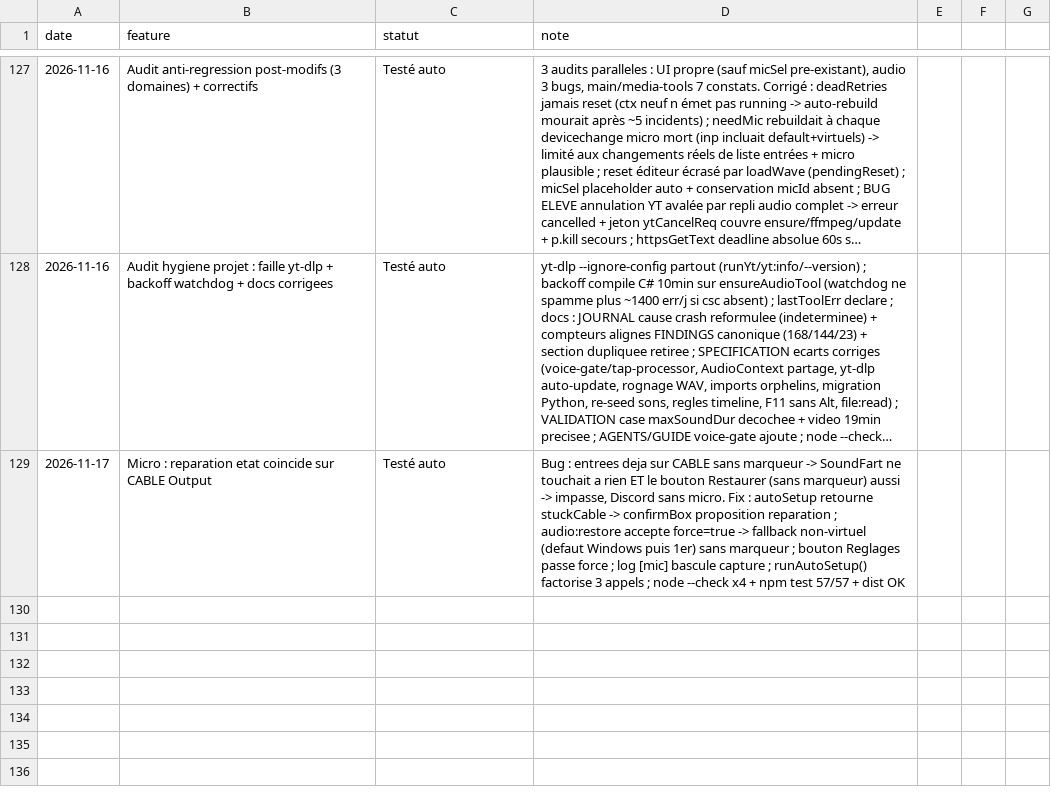
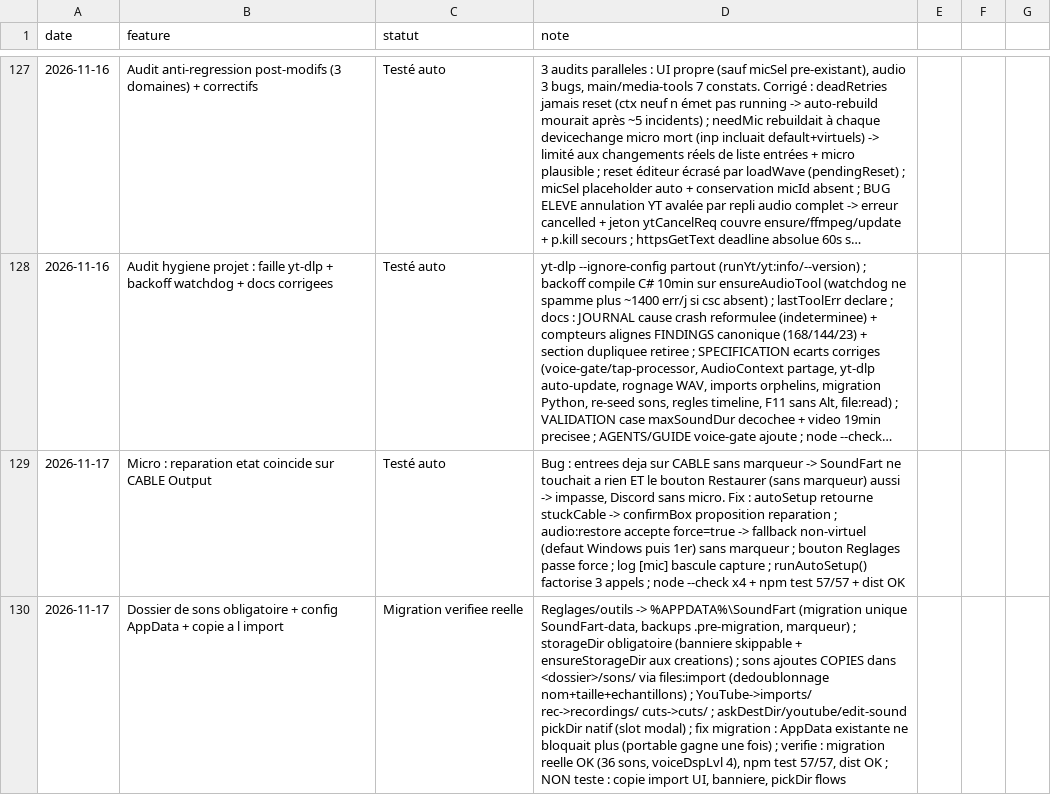
Before and after one commit to sidburn99-ux/SoundFart, a TSV file: suivi.tsv, drawn as a sheet; only a part is shown, gaps mark what is left out; long unchanged cells end in …; the diff names each change by its address in the sheet, - before the commit and + after, or states it on an @@ line.

```diff
--- a/suivi.tsv
+++ b/suivi.tsv
+row 130: 2026-11-17 | Dossier de sons obligatoire + config AppData + copie a l import | Migration verifiee reelle | Reglages/outils -> %APPDATA%\SoundFart (migration unique SoundFart-data, backups .pre-migration, marqueur) ; storageDir obligatoire (banniere skippable + ensureStorageDir aux creations) ; sons ajoutes COPIES dans <dossier>/sons/ via files:import (dedoublonnage nom+taille+echantillons) ; YouTube->imports/ rec->recordings/ cuts->cuts/ ; askDestDir/youtube/edit-sound pickDir natif (slot modal) ; fix migration : AppData existante ne bloquait plus (portable gagne une fois) ; verifie : migration reelle OK (36 sons, voiceDspLvl 4), npm test 57/57, dist OK ; NON teste : copie import UI, banniere, pickDir flows
```
Also changed, not shown: 5 other files.
